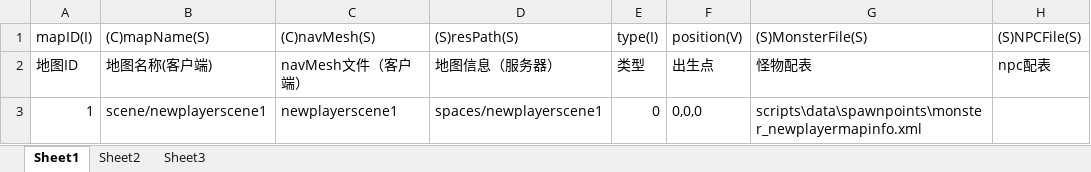
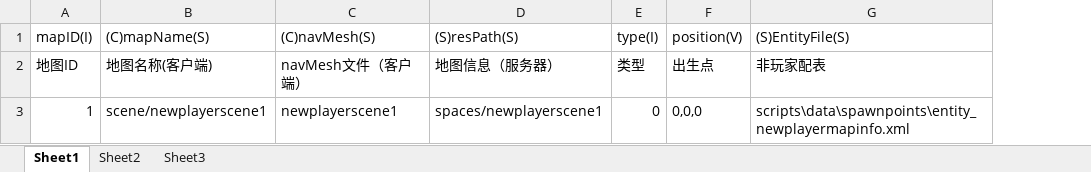
Before and after one commit to kilkis/sFrame, an Excel workbook: sTools/excelTable/mapinfo.xlsx, sheet Sheet1, drawn as a sheet; values as stored, in another font and other column widths than the file's, no borders; removed rows and columns are numbered as before the commit, all else as after; the diff names each change by its address in the sheet, - before the commit and + after, or states it on an @@ line.

Commit message:
change monster to entity

```diff
--- a/sTools/excelTable/mapinfo.xlsx (sheet Sheet1)
+++ b/sTools/excelTable/mapinfo.xlsx (sheet Sheet1)
-column G ((S)MonsterFile(S)), rows 2-3: 怪物配表 | scripts\data\spawnpoints\monster_newplayermapinfo.xml
-column H ((S)NPCFile(S)), row 2: npc配表
+column G ((S)EntityFile(S)), rows 2-3: 非玩家配表 | scripts\data\spawnpoints\entity_newplayermapinfo.xml
```
Also changed, not shown: 12 other files.
